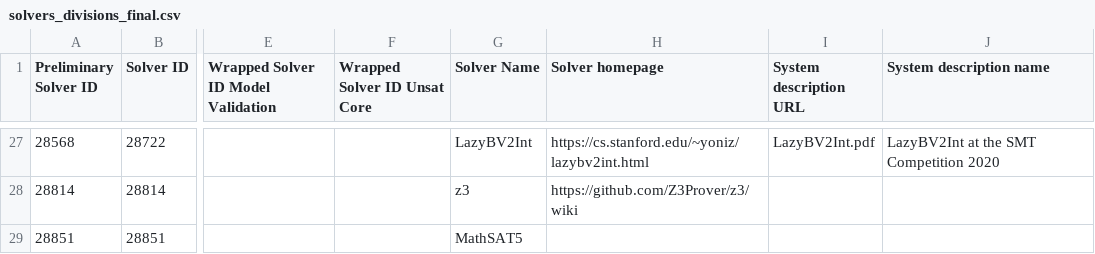
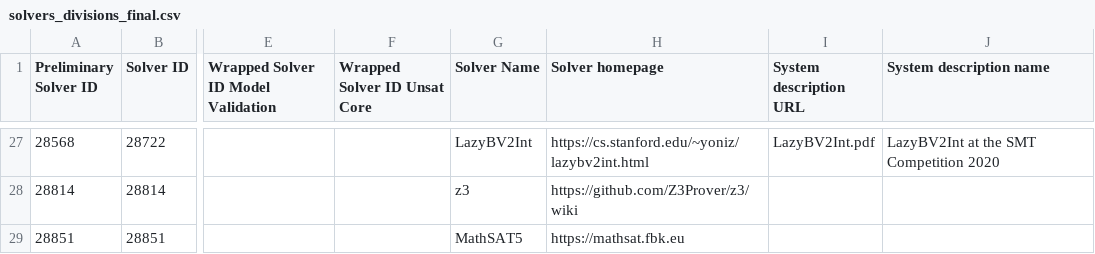
Before and after one commit to SMT-COMP/smt-comp, a CSV file: 2020/registration/solvers_divisions_final.csv, drawn as a sheet; only a part is shown, gaps mark what is left out; the diff names each change by its address in the sheet, - before the commit and + after, or states it on an @@ line.

Commit message:
Added mathsat url

```diff
--- a/2020/registration/solvers_divisions_final.csv
+++ b/2020/registration/solvers_divisions_final.csv
-H29 (Solver homepage): (empty)
+H29 (Solver homepage): https://mathsat.fbk.eu
```
